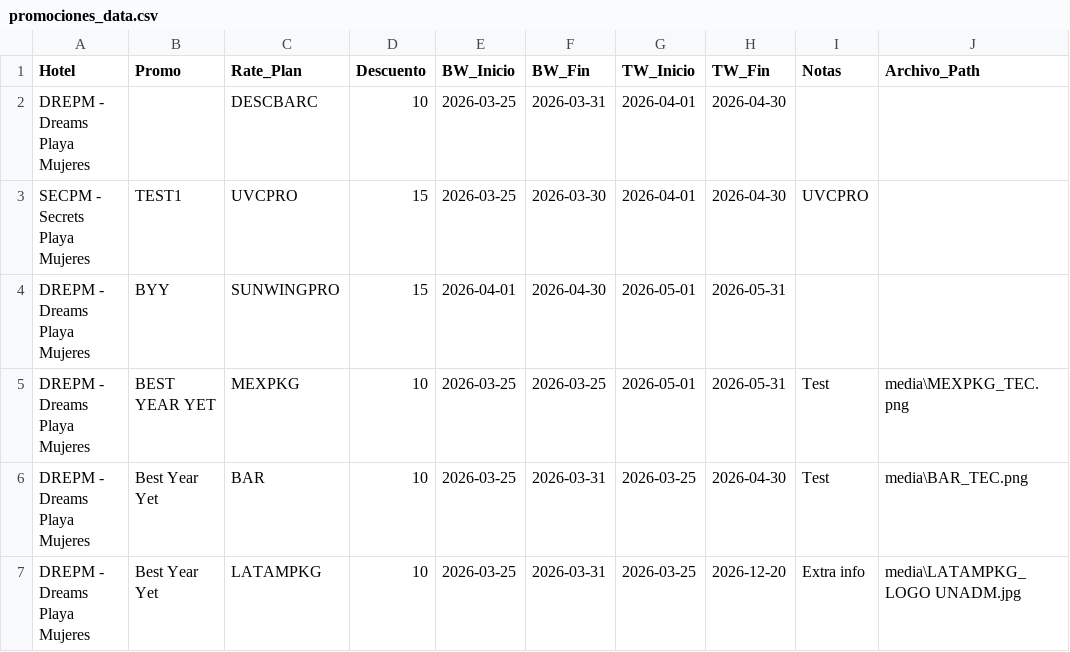
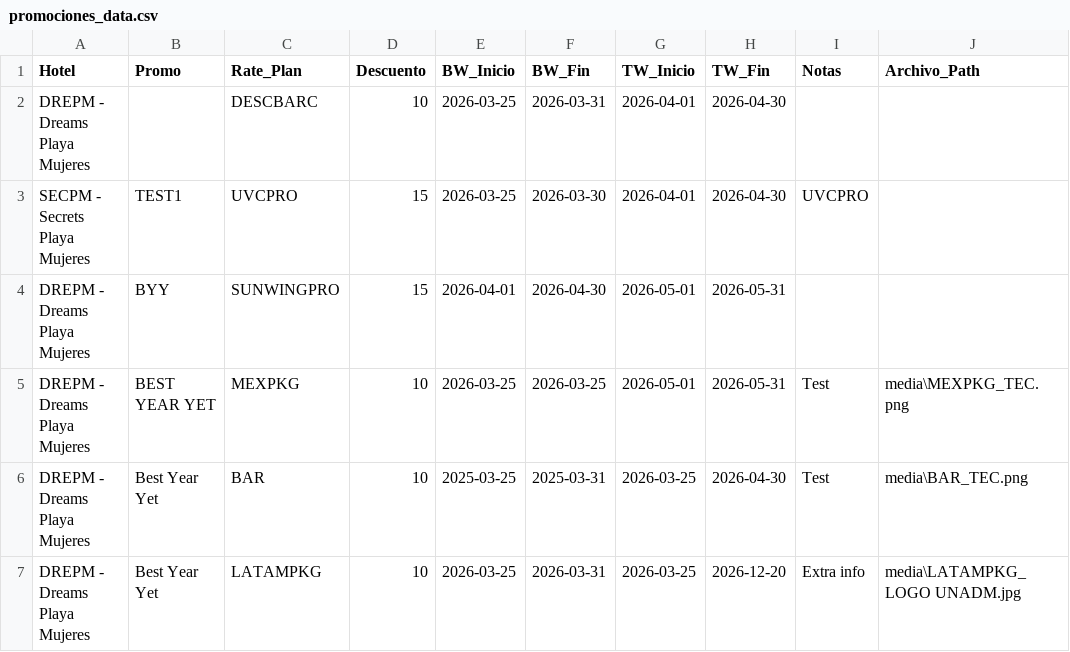
Before and after one commit to lfrm80-ship-it/Promo_Dashboard, a CSV file: promociones_data.csv, drawn as a sheet.

Commit message:
Update promociones_data.csv

```diff
--- a/promociones_data.csv
+++ b/promociones_data.csv
@@ -5,3 +5,3 @@ DREPM - Dreams Playa Mujeres,BYY,SUNWINGPRO,15,2026-04-01,2026-04-30,2026-05-01,
 DREPM - Dreams Playa Mujeres,BEST YEAR YET,MEXPKG,10,2026-03-25,2026-03-25,2026-05-01,2026-05-31,Test,media\MEXPKG_TEC.png
-DREPM - Dreams Playa Mujeres,Best Year Yet,BAR,10,2026-03-25,2026-03-31,2026-03-25,2026-04-30,Test,media\BAR_TEC.png
+DREPM - Dreams Playa Mujeres,Best Year Yet,BAR,10,2025-03-25,2025-03-31,2026-03-25,2026-04-30,Test,media\BAR_TEC.png
 DREPM - Dreams Playa Mujeres,Best Year Yet,LATAMPKG,10,2026-03-25,2026-03-31,2026-03-25,2026-12-20,Extra info,media\LATAMPKG_LOGO UNADM.jpg
```
